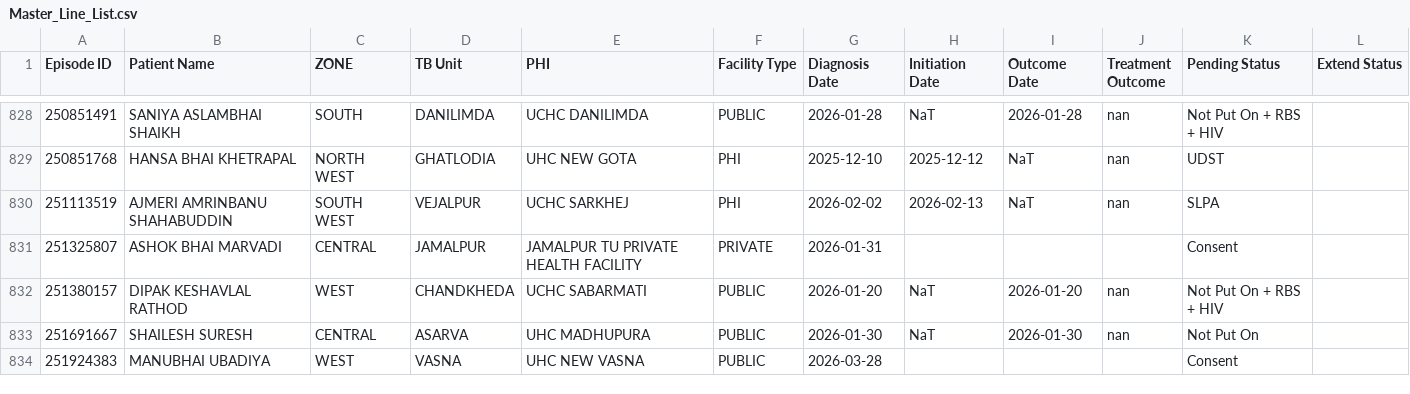
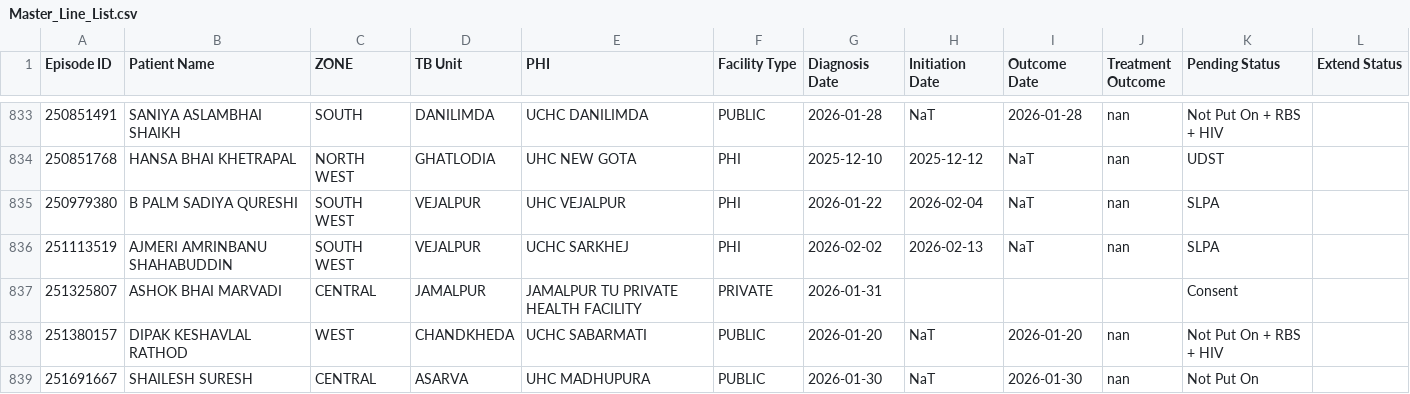
Before and after one commit to NTEP-AMC/blank-app, a CSV file: Master_Line_List.csv, drawn as a sheet; only a part is shown, gaps mark what is left out; the shorter side is filled out with more unchanged rows; the diff covers the shown part only; the diff names each change by its address in the sheet, - before the commit and + after, or states it on an @@ line.

Commit message:
Restored SLPA perfectly & Isolated Tab 3

```diff
--- a/Master_Line_List.csv
+++ b/Master_Line_List.csv
+row 835: 250979380 | B PALM SADIYA QURESHI | SOUTH WEST | VEJALPUR | UHC VEJALPUR | PHI | 2026-01-22 | 2026-02-04 | NaT | nan | SLPA
```
Also changed, not shown: 11 added rows and 41 edited cells elsewhere in this file, Comparison_Matrix.csv, 1 other file.
